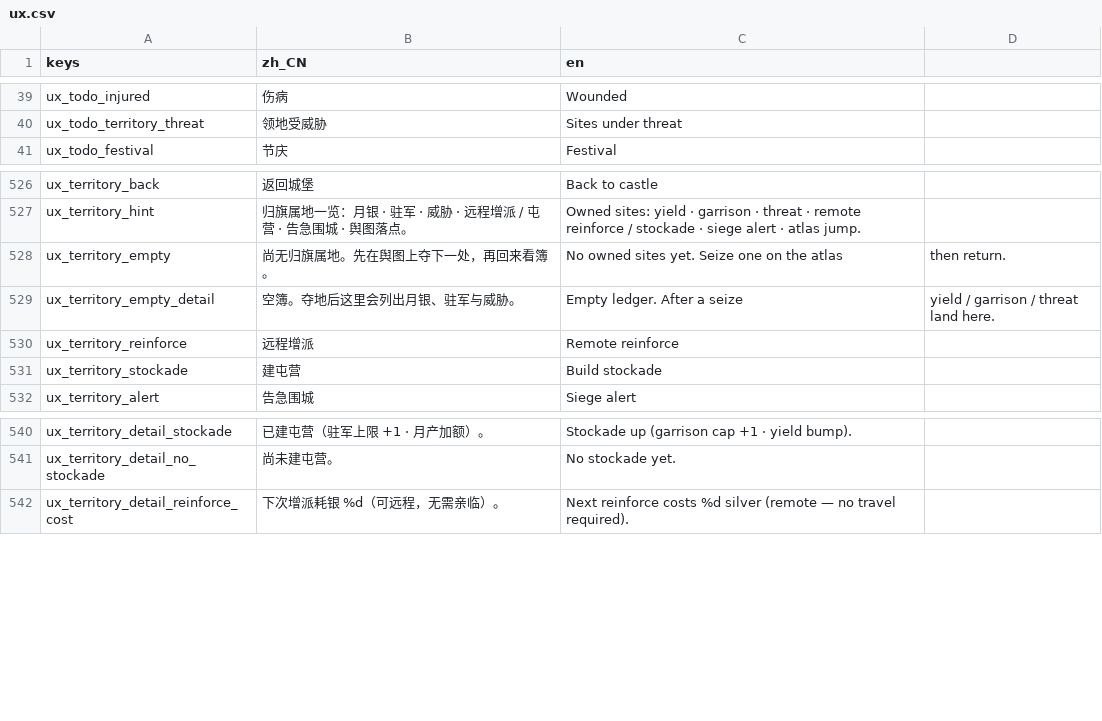
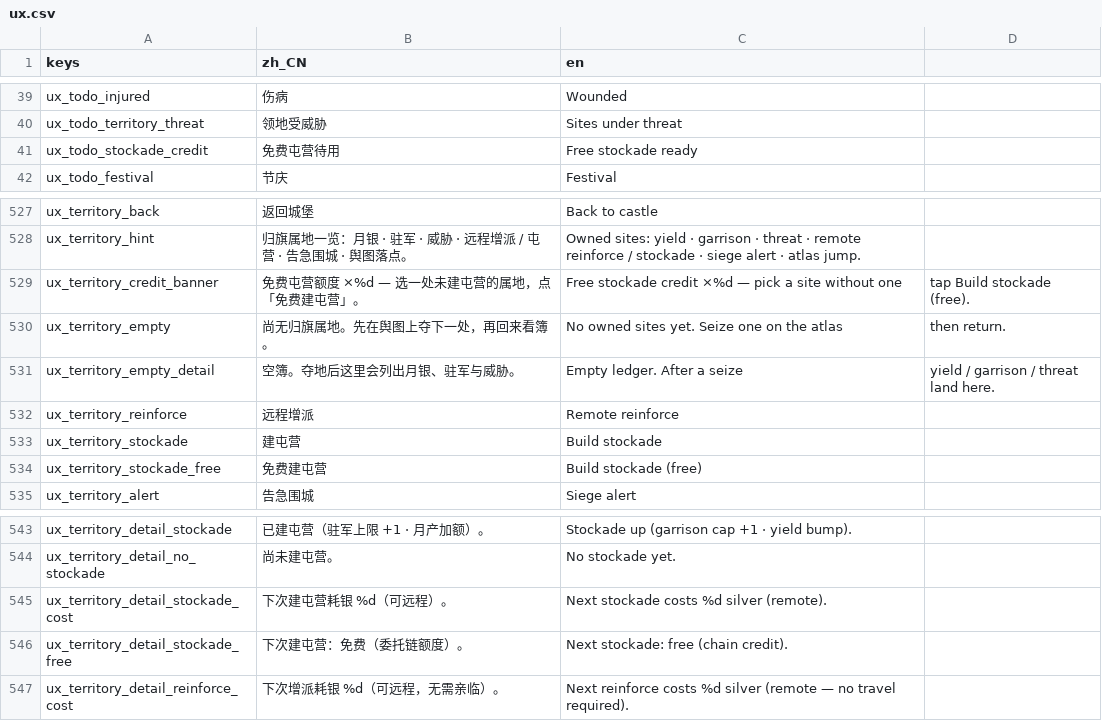
Before and after one commit to wuyongjia666-droid/CenturyKnights, a CSV file: project/data/locale/ux.csv, drawn as a sheet; only a part is shown, gaps mark what is left out; the diff names each change by its address in the sheet, - before the commit and + after, or states it on an @@ line.

Commit message:
feat(territory): 免费屯营整链 — 额度发放·待办chip·领地簿免费筑·月回读
委托链走完发 stockade_credit → HubTodo 带路进领地簿 → 免费建屯营花额度 →
month_echo.stockade_credit / stockade 回读。E2E + mobile twin + todo_due。

```diff
--- a/project/data/locale/ux.csv
+++ b/project/data/locale/ux.csv
+row 41: ux_todo_stockade_credit | 免费屯营待用 | Free stockade ready
+row 529: ux_territory_credit_banner | 免费屯营额度 ×%d — 选一处未建屯营的属地，点「免费建屯营」。 | Free stockade credit ×%d — pick a site without one | tap Build stockade (free).
+row 534: ux_territory_stockade_free | 免费建屯营 | Build stockade (free)
+row 545: ux_territory_detail_stockade_cost | 下次建屯营耗银 %d（可远程）。 | Next stockade costs %d silver (remote).
+row 546: ux_territory_detail_stockade_free | 下次建屯营：免费（委托链额度）。 | Next stockade: free (chain credit).
```
Also changed, not shown: project/data/locale/company.csv, 11 other files.
